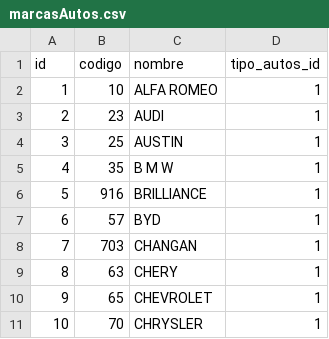
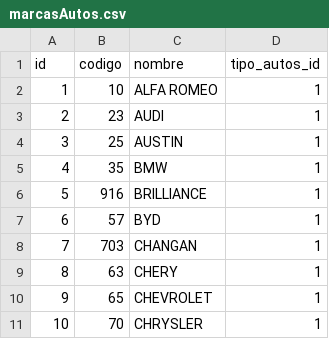
Before and after one commit to mdurant/leasingCode, a CSV file: public/data/marcasAutos.csv, drawn as a sheet; only a part is shown.

Commit message:
mejoras trilogia, tipo autos, marca, modelo

```diff
--- a/public/data/marcasAutos.csv
+++ b/public/data/marcasAutos.csv
@@ -4,3 +4,3 @@
 3;25;AUSTIN;1
-4;35;B M W;1
+4;35;BMW;1
 5;916;BRILLIANCE;1
```
Also changed, not shown: 10 other files.
